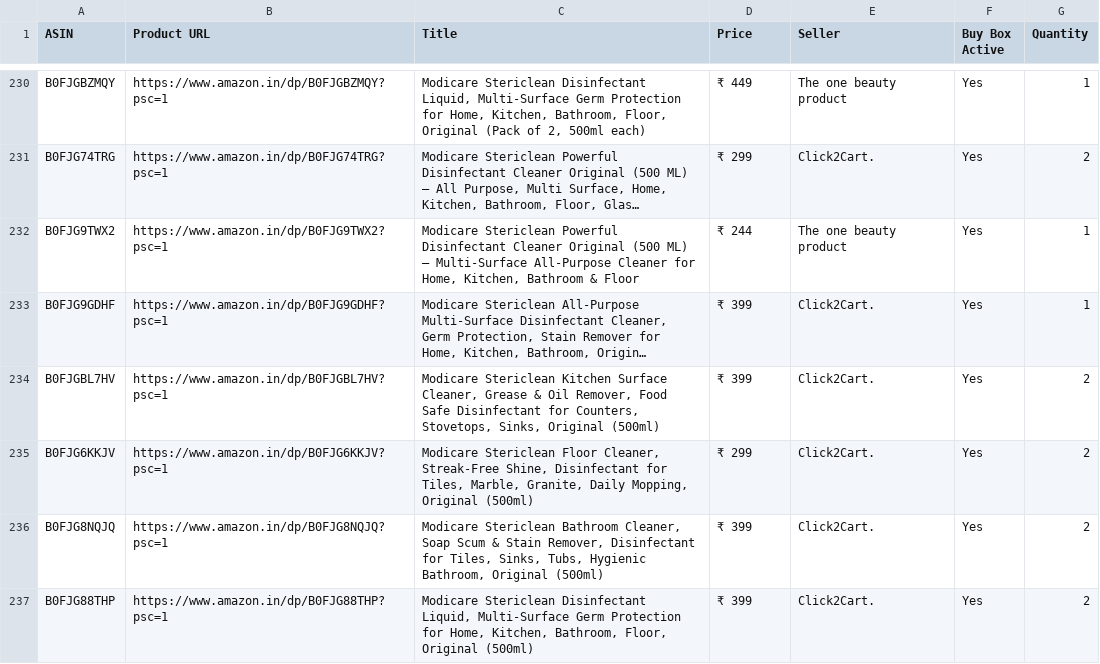
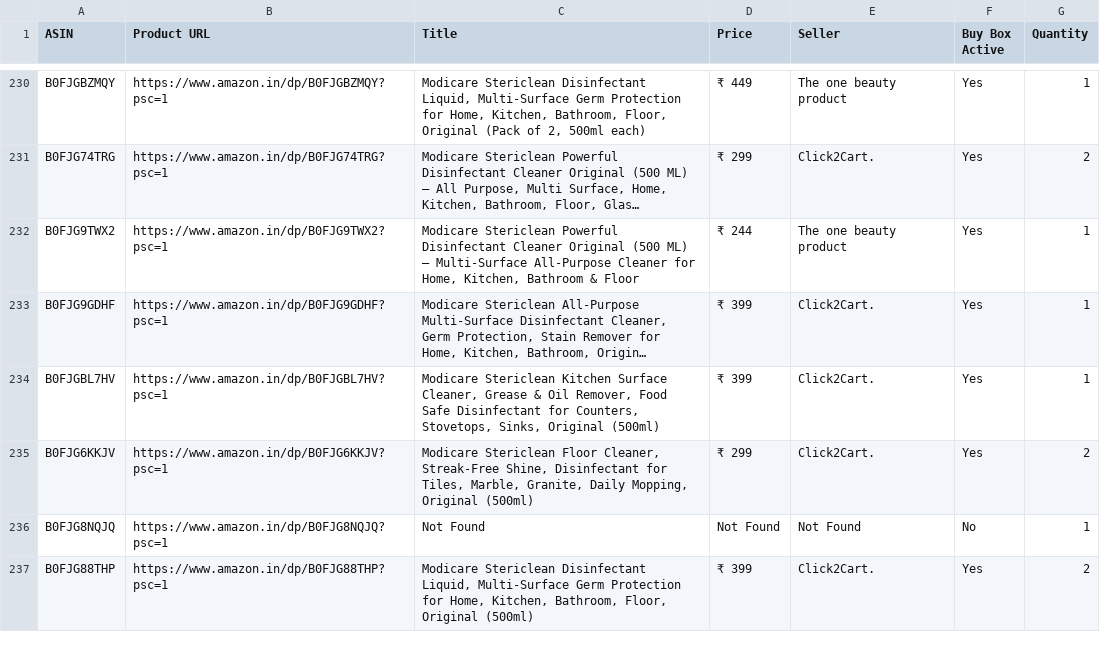
Before and after one commit to egaurav006/amazon-scraper, a CSV file: amazon_data.csv, drawn as a sheet; only a part is shown, gaps mark what is left out; long unchanged cells end in …; the diff covers the shown part only; the diff names each change by its address in the sheet, - before the commit and + after, or states it on an @@ line.

```diff
--- a/amazon_data.csv
+++ b/amazon_data.csv
-G234 (Quantity): 2
+G234 (Quantity): 1
-C236 (Title): Modicare Stericlean Bathroom Cleaner, Soap Scum & Stain Remover, Disinfectant for Tiles, Sinks, Tubs, Hygienic Bathroom, Original (500ml)
+C236 (Title): Not Found
-D236 (Price): ₹ 399
+D236 (Price): Not Found
-E236 (Seller): Click2Cart.
+E236 (Seller): Not Found
-F236 (Buy Box Active): Yes
+F236 (Buy Box Active): No
-G236 (Quantity): 2
+G236 (Quantity): 1
```
Also changed, not shown: 18 edited cells elsewhere in this file.
